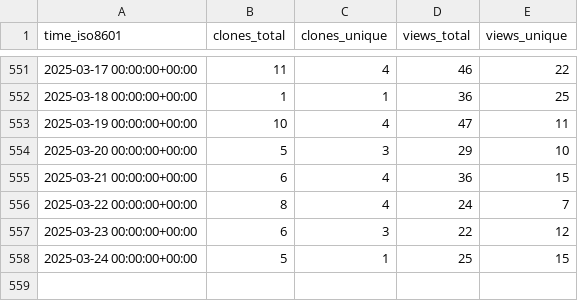
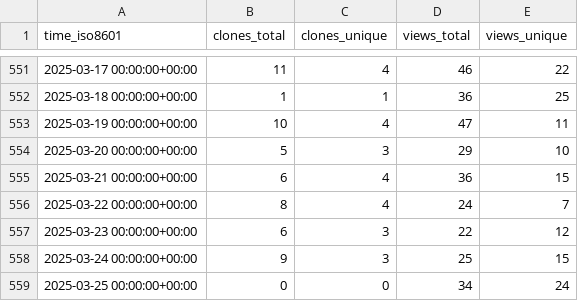
Before and after one commit to orabe/hctsa, a CSV file: benfulcher/hctsa/ghrs-data/views_clones_aggregate.csv, drawn as a sheet; only a part is shown, gaps mark what is left out.

```diff
--- a/benfulcher/hctsa/ghrs-data/views_clones_aggregate.csv
+++ b/benfulcher/hctsa/ghrs-data/views_clones_aggregate.csv
@@ -557,2 +557,3 @@ time_iso8601,clones_total,clones_unique,views_total,views_unique
 2025-03-23 00:00:00+00:00,6,3,22,12
-2025-03-24 00:00:00+00:00,5,1,25,15
+2025-03-24 00:00:00+00:00,9,3,25,15
+2025-03-25 00:00:00+00:00,0,0,34,24
```
Also changed, not shown: 1 other file.
